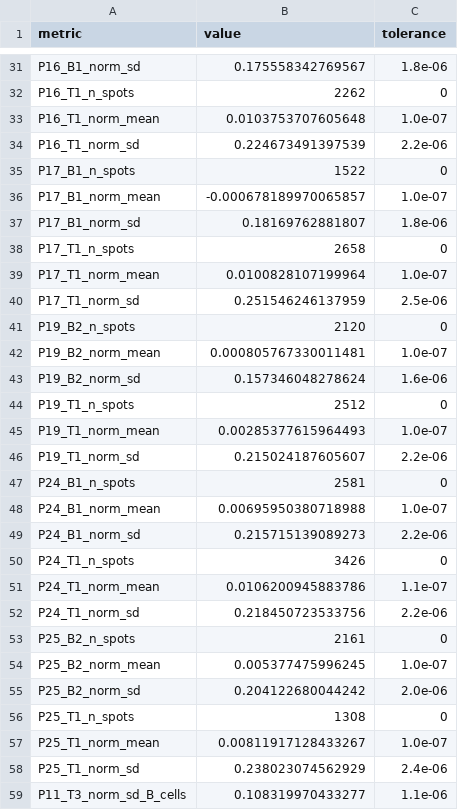
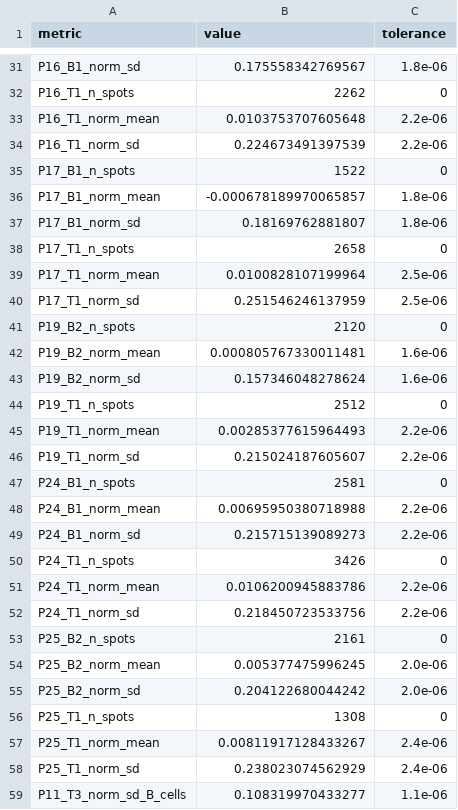
Before and after one commit to jiadongm/PhiSpace, a TSV file: scripts/visium-results.tsv, drawn as a sheet; only a part is shown, gaps mark what is left out; the diff covers the shown part only.

```diff
--- a/scripts/visium-results.tsv
+++ b/scripts/visium-results.tsv
@@ -32,27 +32,27 @@ P16_B1_norm_sd	0.175558342769567	1.8e-06
 P16_T1_n_spots	2262	0
-P16_T1_norm_mean	0.0103753707605648	1.0e-07
+P16_T1_norm_mean	0.0103753707605648	2.2e-06
 P16_T1_norm_sd	0.224673491397539	2.2e-06
 P17_B1_n_spots	1522	0
-P17_B1_norm_mean	-0.000678189970065857	1.0e-07
+P17_B1_norm_mean	-0.000678189970065857	1.8e-06
 P17_B1_norm_sd	0.18169762881807	1.8e-06
 P17_T1_n_spots	2658	0
-P17_T1_norm_mean	0.0100828107199964	1.0e-07
+P17_T1_norm_mean	0.0100828107199964	2.5e-06
 P17_T1_norm_sd	0.251546246137959	2.5e-06
 P19_B2_n_spots	2120	0
-P19_B2_norm_mean	0.000805767330011481	1.0e-07
+P19_B2_norm_mean	0.000805767330011481	1.6e-06
 P19_B2_norm_sd	0.157346048278624	1.6e-06
 P19_T1_n_spots	2512	0
-P19_T1_norm_mean	0.00285377615964493	1.0e-07
+P19_T1_norm_mean	0.00285377615964493	2.2e-06
 P19_T1_norm_sd	0.215024187605607	2.2e-06
 P24_B1_n_spots	2581	0
-P24_B1_norm_mean	0.00695950380718988	1.0e-07
+P24_B1_norm_mean	0.00695950380718988	2.2e-06
 P24_B1_norm_sd	0.215715139089273	2.2e-06
 P24_T1_n_spots	3426	0
-P24_T1_norm_mean	0.0106200945883786	1.1e-07
+P24_T1_norm_mean	0.0106200945883786	2.2e-06
 P24_T1_norm_sd	0.218450723533756	2.2e-06
 P25_B2_n_spots	2161	0
-P25_B2_norm_mean	0.005377475996245	1.0e-07
+P25_B2_norm_mean	0.005377475996245	2.0e-06
 P25_B2_norm_sd	0.204122680044242	2.0e-06
 P25_T1_n_spots	1308	0
-P25_T1_norm_mean	0.00811917128433267	1.0e-07
+P25_T1_norm_mean	0.00811917128433267	2.4e-06
 P25_T1_norm_sd	0.238023074562929	2.4e-06
```
Also changed, not shown: 9 edited cells elsewhere in this file, scripts/perturbseq-results.tsv, scripts/stereoseq-results.tsv, 1 other file.
